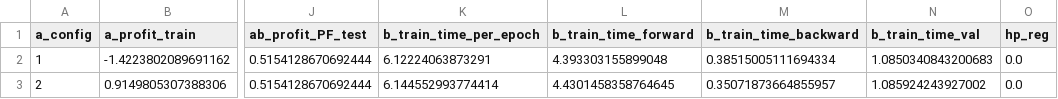
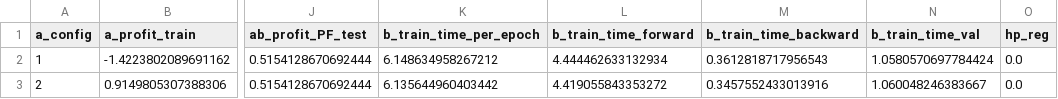
Before and after one commit to rsRubenSmets/Sp-R-IP, a CSV file: training/train_output/20231120_test/outcome.csv, drawn as a sheet; only a part is shown, gaps mark what is left out; the diff names each change by its address in the sheet, - before the commit and + after, or states it on an @@ line.

Commit message:
Update outcome.csv

```diff
--- a/training/train_output/20231120_test/outcome.csv
+++ b/training/train_output/20231120_test/outcome.csv
-K2 (b_train_time_per_epoch): 6.12224063873291
+K2 (b_train_time_per_epoch): 6.148634958267212
-L2 (b_train_time_forward): 4.393303155899048
+L2 (b_train_time_forward): 4.444462633132934
-M2 (b_train_time_backward): 0.38515005111694334
+M2 (b_train_time_backward): 0.3612818717956543
-N2 (b_train_time_val): 1.0850340843200683
+N2 (b_train_time_val): 1.0580570697784424
-K3 (b_train_time_per_epoch): 6.144552993774414
+K3 (b_train_time_per_epoch): 6.135644960403442
-L3 (b_train_time_forward): 4.4301458358764645
+L3 (b_train_time_forward): 4.419055843353272
-M3 (b_train_time_backward): 0.35071873664855957
+M3 (b_train_time_backward): 0.3457552433013916
-N3 (b_train_time_val): 1.085924243927002
+N3 (b_train_time_val): 1.060048246383667
```
